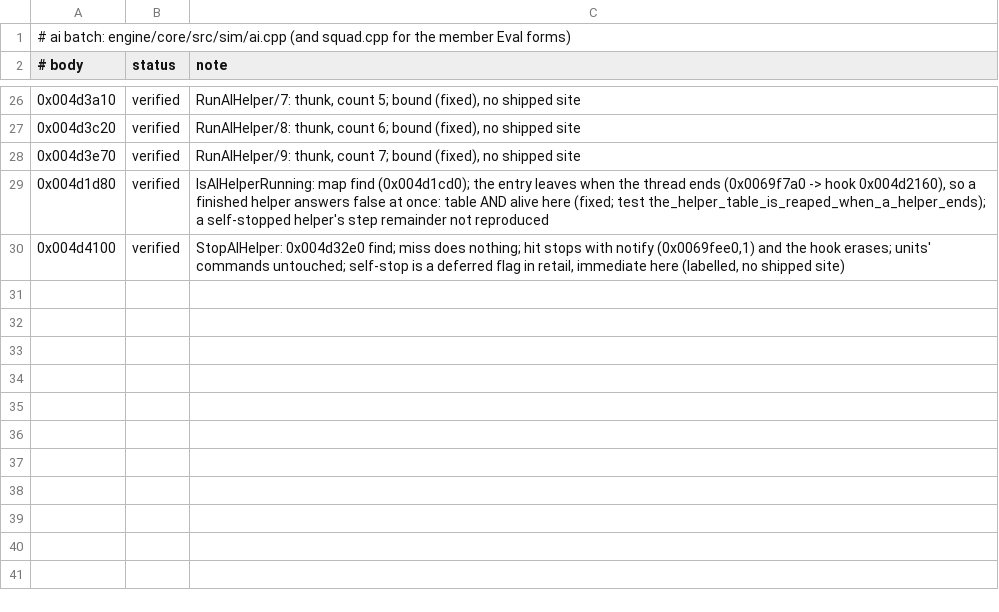
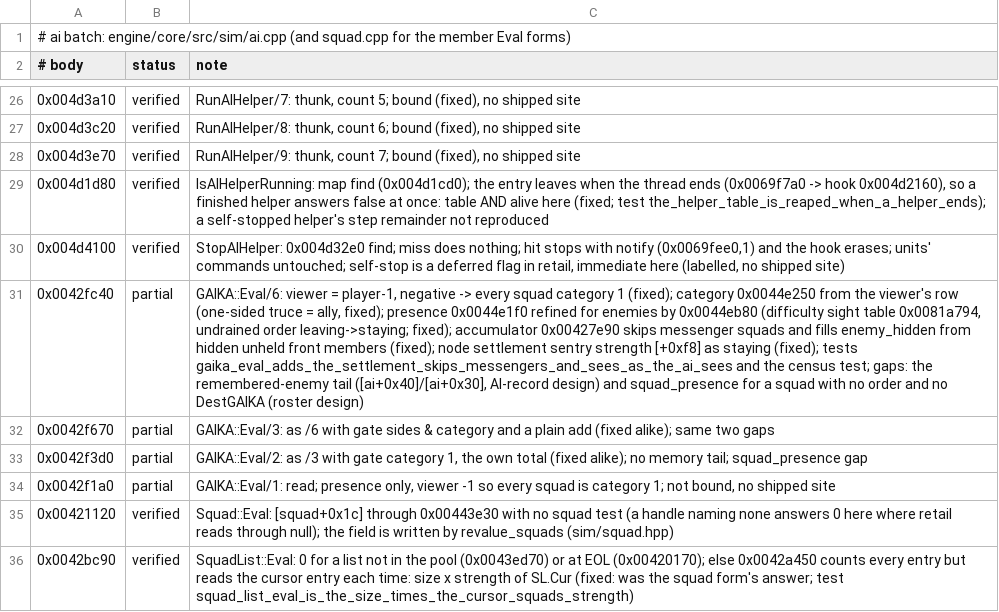
Before and after one commit to alesdi/imperivm-reforged, a TSV file: docs/audit/status/ai.tsv, drawn as a sheet; only a part is shown, gaps mark what is left out; the diff names each change by its address in the sheet, - before the commit and + after, or states it on an @@ line.

```diff
--- a/docs/audit/status/ai.tsv
+++ b/docs/audit/status/ai.tsv
+row 31: 0x0042fc40 | partial | GAIKA::Eval/6: viewer = player-1, negative -> every squad category 1 (fixed); category 0x0044e250 from the viewer's row (one-sided truce = ally, fixed); presence 0x0044e1f0 refined for enemies by 0x0044eb80 (difficulty sight table 0x0081a794, undrained order leaving->staying; fixed); accumulator 0x00427e90 skips messenger squads and fills enemy_hidden from hidden unheld front members (fixed); node settlement sentry strength [+0xf8] as staying (fixed); tests gaika_eval_adds_the_settlement_skips_messengers_and_sees_as_the_ai_sees and the census test; gaps: the remembered-enemy tail ([ai+0x40]/[ai+0x30], AI-record design) and squad_presence for a squad with no order and no DestGAIKA (roster design)
+row 32: 0x0042f670 | partial | GAIKA::Eval/3: as /6 with gate sides & category and a plain add (fixed alike); same two gaps
+row 33: 0x0042f3d0 | partial | GAIKA::Eval/2: as /3 with gate category 1, the own total (fixed alike); no memory tail; squad_presence gap
+row 34: 0x0042f1a0 | partial | GAIKA::Eval/1: read; presence only, viewer -1 so every squad is category 1; not bound, no shipped site
+row 35: 0x00421120 | verified | Squad::Eval: [squad+0x1c] through 0x00443e30 with no squad test (a handle naming none answers 0 here where retail reads through null); the field is written by revalue_squads (sim/squad.hpp)
+row 36: 0x0042bc90 | verified | SquadList::Eval: 0 for a list not in the pool (0x0043ed70) or at EOL (0x00420170); else 0x0042a450 counts every entry but reads the cursor entry each time: size x strength of SL.Cur (fixed: was the squad form's answer; test squad_list_eval_is_the_size_times_the_cursor_squads_strength)
```
Also changed, not shown: 5 other files.
